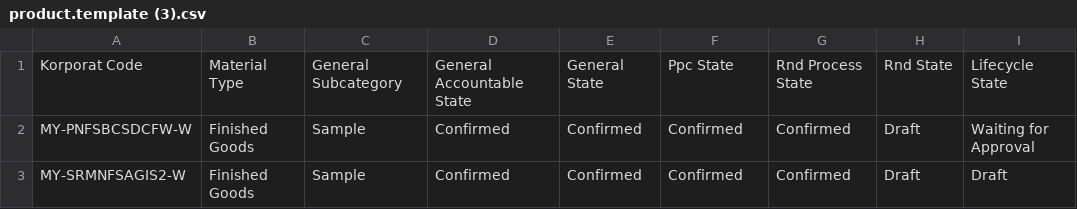
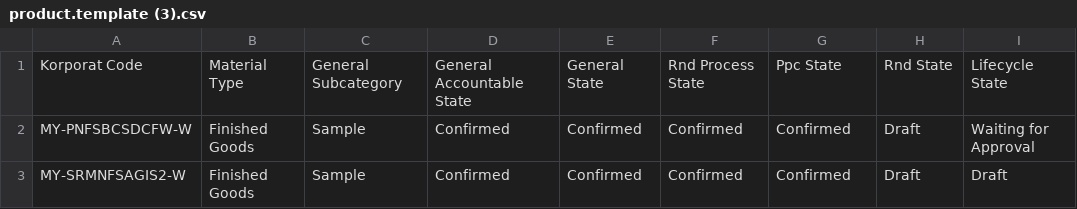
Before and after one commit to DekyHairudin/Deky, a CSV file: FM MP/product.template (3).csv, drawn as a sheet; only a part is shown; the diff names each change by its address in the sheet, - before the commit and + after, or states it on an @@ line.

```diff
--- a/FM MP/product.template (3).csv
+++ b/FM MP/product.template (3).csv
-F1: Ppc State
+F1: Rnd Process State
-G1: Rnd Process State
+G1: Ppc State
```
Also changed, not shown: FM MP/product.template (1).csv, FM MP/product.template (11).csv, 3 other files.
